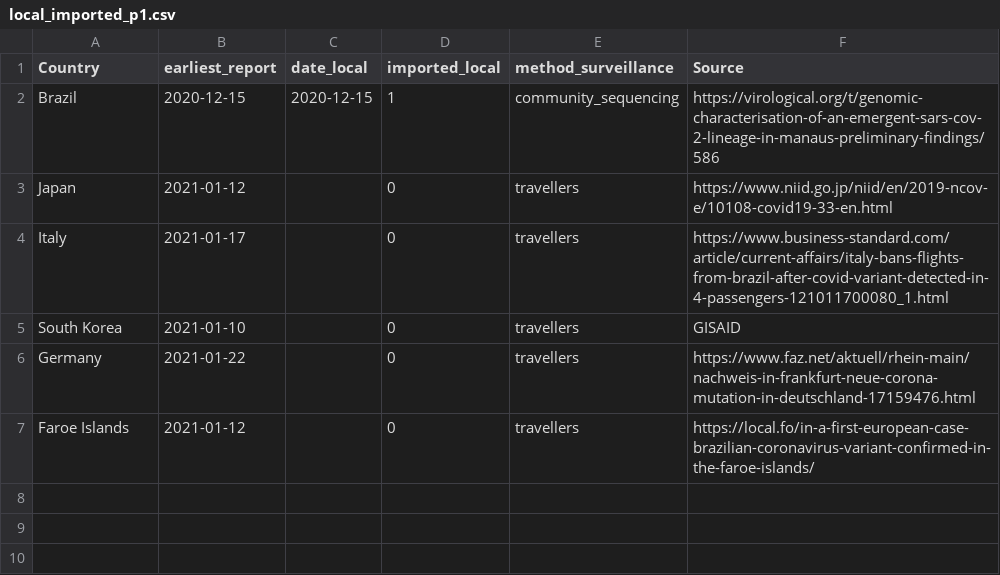
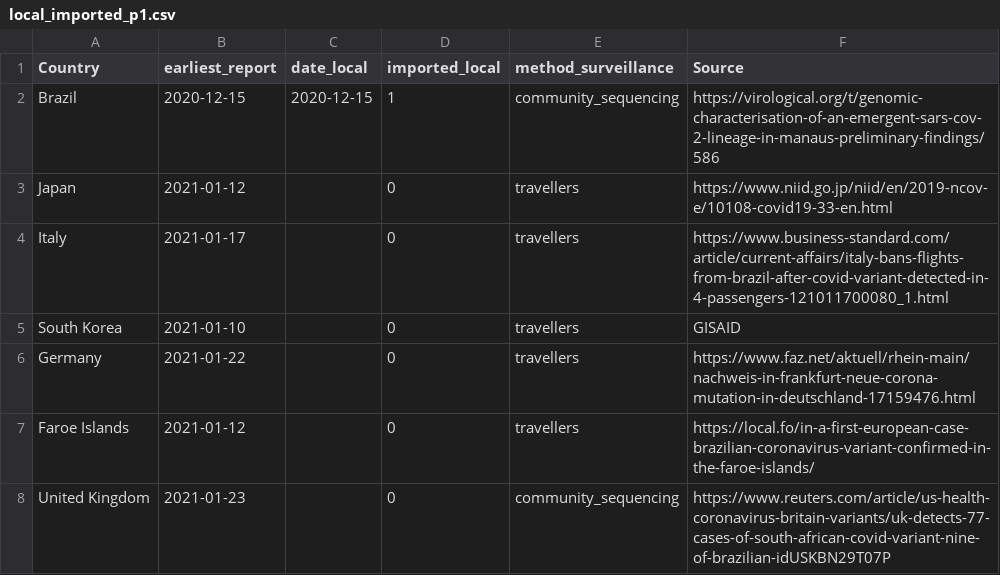
Before and after one commit to fvalka/grinch, a CSV file: grinch/data/local_imported_p1.csv, drawn as a sheet; the diff names each change by its address in the sheet, - before the commit and + after, or states it on an @@ line.

```diff
--- a/grinch/data/local_imported_p1.csv
+++ b/grinch/data/local_imported_p1.csv
+row 8: United Kingdom | 2021-01-23 |  | 0 | community_sequencing | https://www.reuters.com/article/us-health-coronavirus-britain-variants/uk-detects-77-cases-of-south-african-covid-variant-nine-of-brazilian-idUSKBN29T07P
```
Also changed, not shown: grinch/data/local_imported_b1351.csv.
